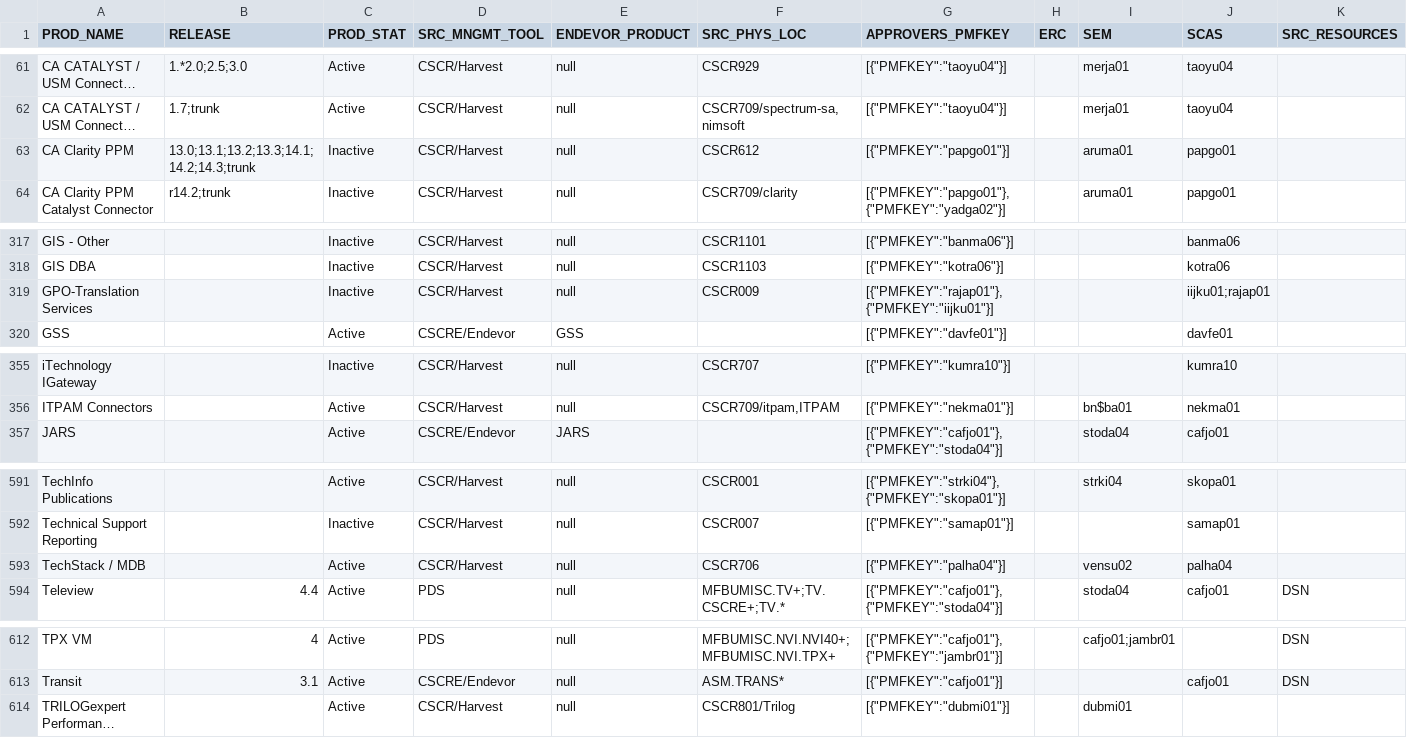
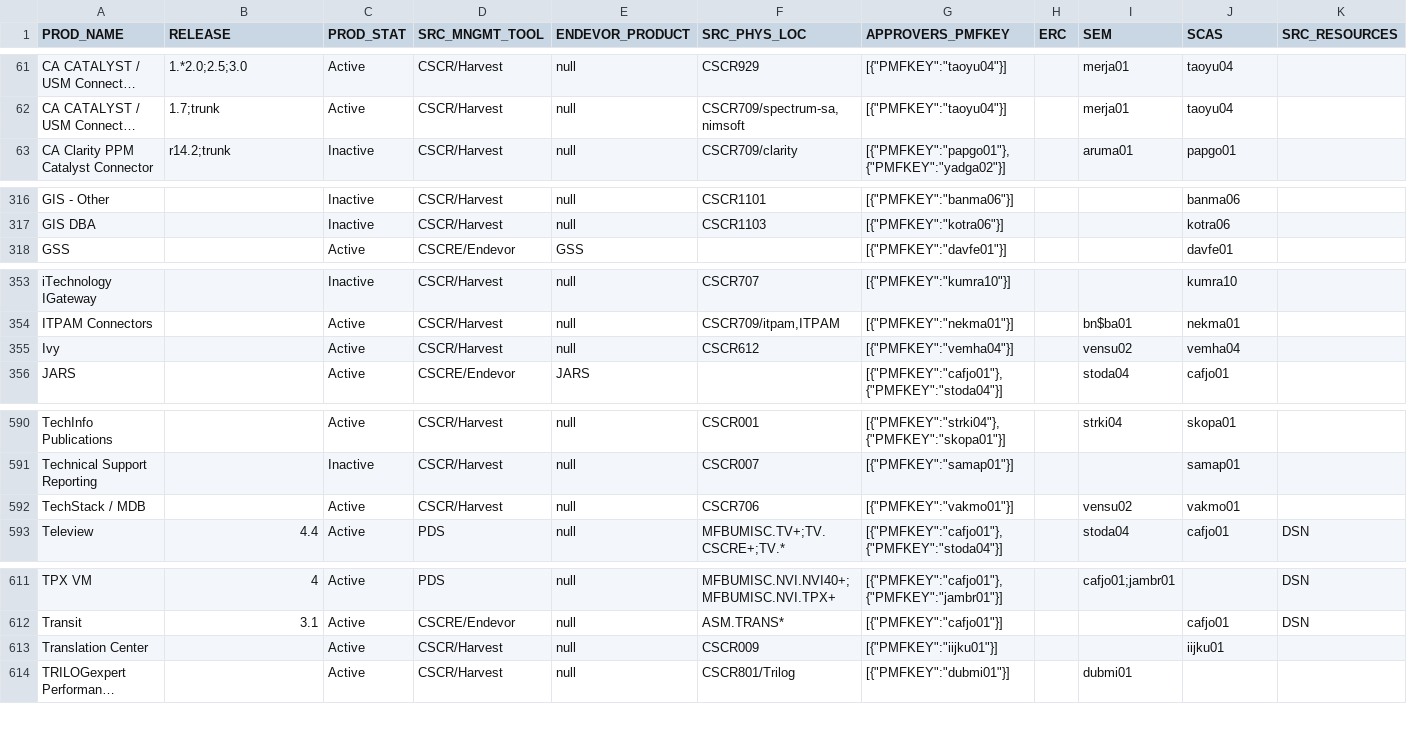
Before and after one commit to morjo02jm/SCM-Attestation-CAEndevor-LDAP, a TSV file: endevorrepldap/SourceMinder_Product_Contacts.tsv, drawn as a sheet; only a part is shown, gaps mark what is left out; long unchanged cells end in …; removed rows and columns are numbered as before the commit, all else as after; rows hold the shown columns only; the diff names each change by its address in the sheet, - before the commit and + after, or states it on an @@ line.

Commit message:
Correction for detection of terminated vs. unmatched user entries

```diff
--- a/endevorrepldap/SourceMinder_Product_Contacts.tsv
+++ b/endevorrepldap/SourceMinder_Product_Contacts.tsv
-row 63: CA Clarity PPM | 13.0;13.1;13.2;13.3;14.1;14.2;14.3;trunk | Inactive | CSCR/Harvest | null | CSCR612 | [{"PMFKEY":"papgo01"}] |  | aruma01 | papgo01
-row 319: GPO-Translation Services |  | Inactive | CSCR/Harvest | null | CSCR009 | [{"PMFKEY":"rajap01"},{"PMFKEY":"iijku01"}] |  |  | iijku01;rajap01
+row 355: Ivy |  | Active | CSCR/Harvest | null | CSCR612 | [{"PMFKEY":"vemha04"}] |  | vensu02 | vemha04
-G592 (APPROVERS_PMFKEY): [{"PMFKEY":"palha04"}]
+G592 (APPROVERS_PMFKEY): [{"PMFKEY":"vakmo01"}]
-J592 (SCAS): palha04
+J592 (SCAS): vakmo01
+row 613: Translation Center |  | Active | CSCR/Harvest | null | CSCR009 | [{"PMFKEY":"iijku01"}] |  |  | iijku01
```
Also changed, not shown: 1 other file.
